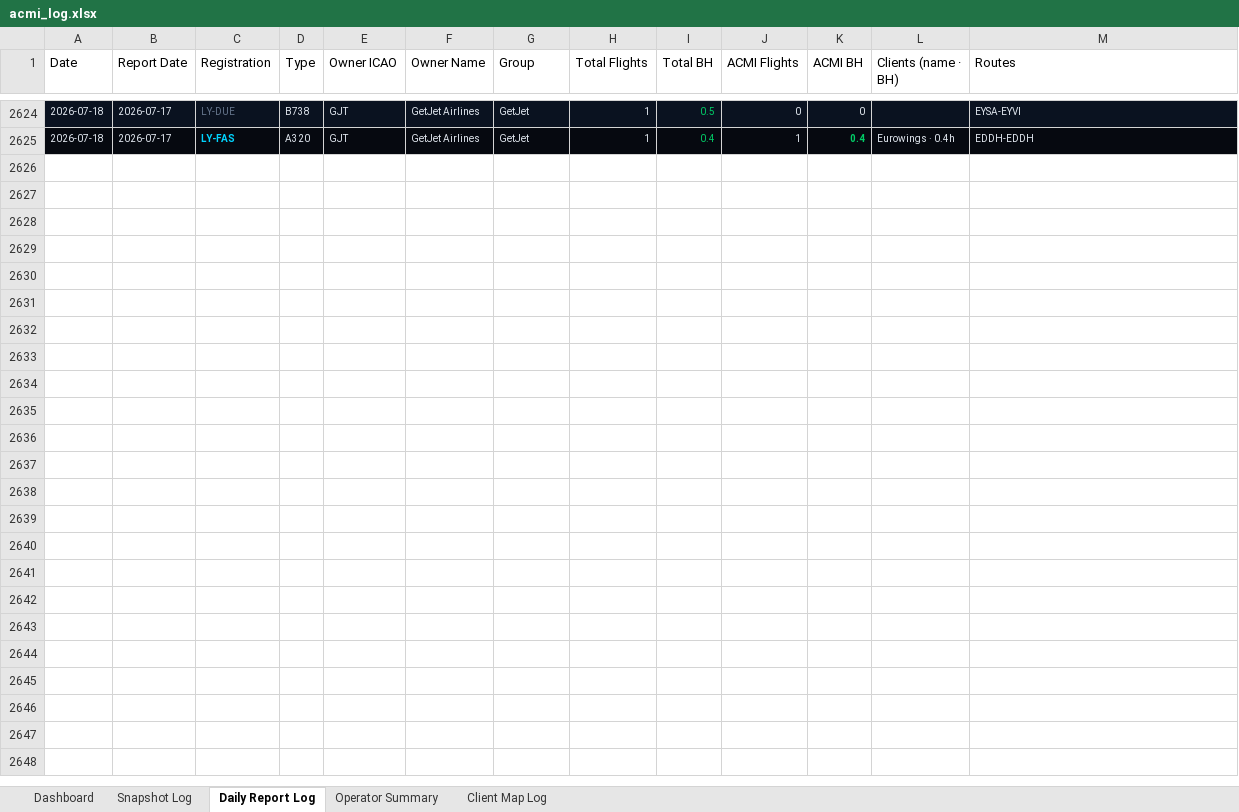
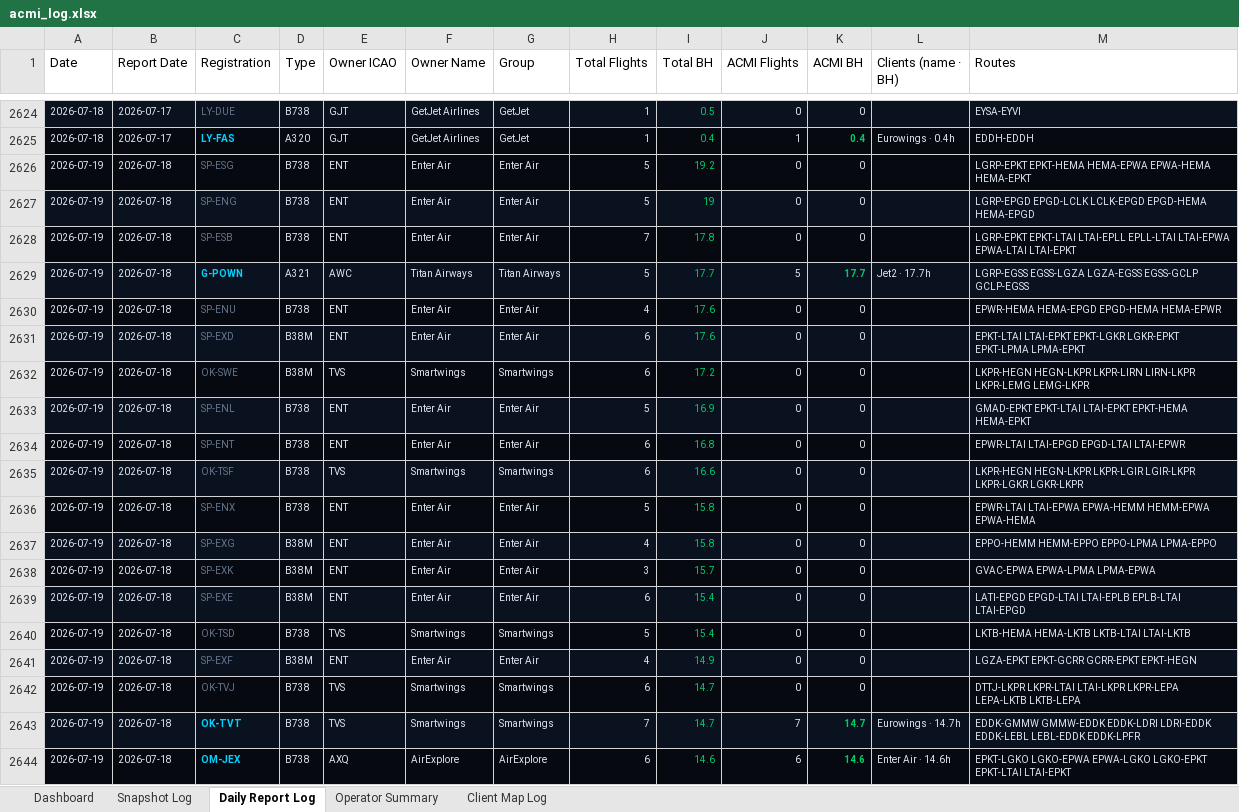
Before and after one commit to juliuskvx/acmi-tracker, an Excel workbook: data/acmi_log.xlsx, sheet Daily Report Log, drawn as a sheet; only a part is shown, gaps mark what is left out; values as stored, in another font and other column widths than the file's, no borders; the diff covers the shown part only; the diff names each change by its address in the sheet, - before the commit and + after, or states it on an @@ line.

```diff
--- a/data/acmi_log.xlsx (sheet Daily Report Log)
+++ b/data/acmi_log.xlsx (sheet Daily Report Log)
+row 2626: 2026-07-19 | 2026-07-18 | SP-ESG | B738 | ENT | Enter Air | Enter Air | 5 | 19.2 | 0 | 0 |  | LGRP-EPKT EPKT-HEMA HEMA-EPWA EPWA-HEMA HEMA-EPKT
+row 2627: 2026-07-19 | 2026-07-18 | SP-ENG | B738 | ENT | Enter Air | Enter Air | 5 | 19 | 0 | 0 |  | LGRP-EPGD EPGD-LCLK LCLK-EPGD EPGD-HEMA HEMA-EPGD
+row 2628: 2026-07-19 | 2026-07-18 | SP-ESB | B738 | ENT | Enter Air | Enter Air | 7 | 17.8 | 0 | 0 |  | LGRP-EPKT EPKT-LTAI LTAI-EPLL EPLL-LTAI LTAI-EPWA EPWA-LTAI LTAI-EPKT
+row 2629: 2026-07-19 | 2026-07-18 | G-POWN | A321 | AWC | Titan Airways | Titan Airways | 5 | 17.7 | 5 | 17.7 | Jet2 · 17.7h | LGRP-EGSS EGSS-LGZA LGZA-EGSS EGSS-GCLP GCLP-EGSS
+row 2630: 2026-07-19 | 2026-07-18 | SP-ENU | B738 | ENT | Enter Air | Enter Air | 4 | 17.6 | 0 | 0 |  | EPWR-HEMA HEMA-EPGD EPGD-HEMA HEMA-EPWR
+row 2631: 2026-07-19 | 2026-07-18 | SP-EXD | B38M | ENT | Enter Air | Enter Air | 6 | 17.6 | 0 | 0 |  | EPKT-LTAI LTAI-EPKT EPKT-LGKR LGKR-EPKT EPKT-LPMA LPMA-EPKT
+row 2632: 2026-07-19 | 2026-07-18 | OK-SWE | B38M | TVS | Smartwings | Smartwings | 6 | 17.2 | 0 | 0 |  | LKPR-HEGN HEGN-LKPR LKPR-LIRN LIRN-LKPR LKPR-LEMG LEMG-LKPR
+row 2633: 2026-07-19 | 2026-07-18 | SP-ENL | B738 | ENT | Enter Air | Enter Air | 5 | 16.9 | 0 | 0 |  | GMAD-EPKT EPKT-LTAI LTAI-EPKT EPKT-HEMA HEMA-EPKT
+row 2634: 2026-07-19 | 2026-07-18 | SP-ENT | B738 | ENT | Enter Air | Enter Air | 6 | 16.8 | 0 | 0 |  | EPWR-LTAI LTAI-EPGD EPGD-LTAI LTAI-EPWR
+row 2635: 2026-07-19 | 2026-07-18 | OK-TSF | B738 | TVS | Smartwings | Smartwings | 6 | 16.6 | 0 | 0 |  | LKPR-HEGN HEGN-LKPR LKPR-LGIR LGIR-LKPR LKPR-LGKR LGKR-LKPR
+row 2636: 2026-07-19 | 2026-07-18 | SP-ENX | B738 | ENT | Enter Air | Enter Air | 5 | 15.8 | 0 | 0 |  | EPWR-LTAI LTAI-EPWA EPWA-HEMM HEMM-EPWA EPWA-HEMA
+row 2637: 2026-07-19 | 2026-07-18 | SP-EXG | B38M | ENT | Enter Air | Enter Air | 4 | 15.8 | 0 | 0 |  | EPPO-HEMM HEMM-EPPO EPPO-LPMA LPMA-EPPO
+row 2638: 2026-07-19 | 2026-07-18 | SP-EXK | B38M | ENT | Enter Air | Enter Air | 3 | 15.7 | 0 | 0 |  | GVAC-EPWA EPWA-LPMA LPMA-EPWA
+row 2639: 2026-07-19 | 2026-07-18 | SP-EXE | B38M | ENT | Enter Air | Enter Air | 6 | 15.4 | 0 | 0 |  | LATI-EPGD EPGD-LTAI LTAI-EPLB EPLB-LTAI LTAI-EPGD
+row 2640: 2026-07-19 | 2026-07-18 | OK-TSD | B738 | TVS | Smartwings | Smartwings | 5 | 15.4 | 0 | 0 |  | LKTB-HEMA HEMA-LKTB LKTB-LTAI LTAI-LKTB
+row 2641: 2026-07-19 | 2026-07-18 | SP-EXF | B38M | ENT | Enter Air | Enter Air | 4 | 14.9 | 0 | 0 |  | LGZA-EPKT EPKT-GCRR GCRR-EPKT EPKT-HEGN
+row 2642: 2026-07-19 | 2026-07-18 | OK-TVJ | B738 | TVS | Smartwings | Smartwings | 6 | 14.7 | 0 | 0 |  | DTTJ-LKPR LKPR-LTAI LTAI-LKPR LKPR-LEPA LEPA-LKTB LKTB-LEPA
+row 2643: 2026-07-19 | 2026-07-18 | OK-TVT | B738 | TVS | Smartwings | Smartwings | 7 | 14.7 | 7 | 14.7 | Eurowings · 14.7h | EDDK-GMMW GMMW-EDDK EDDK-LDRI LDRI-EDDK EDDK-LEBL LEBL-EDDK EDDK-LPFR
+row 2644: 2026-07-19 | 2026-07-18 | OM-JEX | B738 | AXQ | AirExplore | AirExplore | 6 | 14.6 | 6 | 14.6 | Enter Air · 14.6h | EPKT-LGKO LGKO-EPWA EPWA-LGKO LGKO-EPKT EPKT-LTAI LTAI-EPKT
```
Also changed, not shown: 89 added rows elsewhere in this sheet, sheet Snapshot Log, sheet Client Map Log, sheet Dashboard, sheet Operator Summary, 3 other files.
